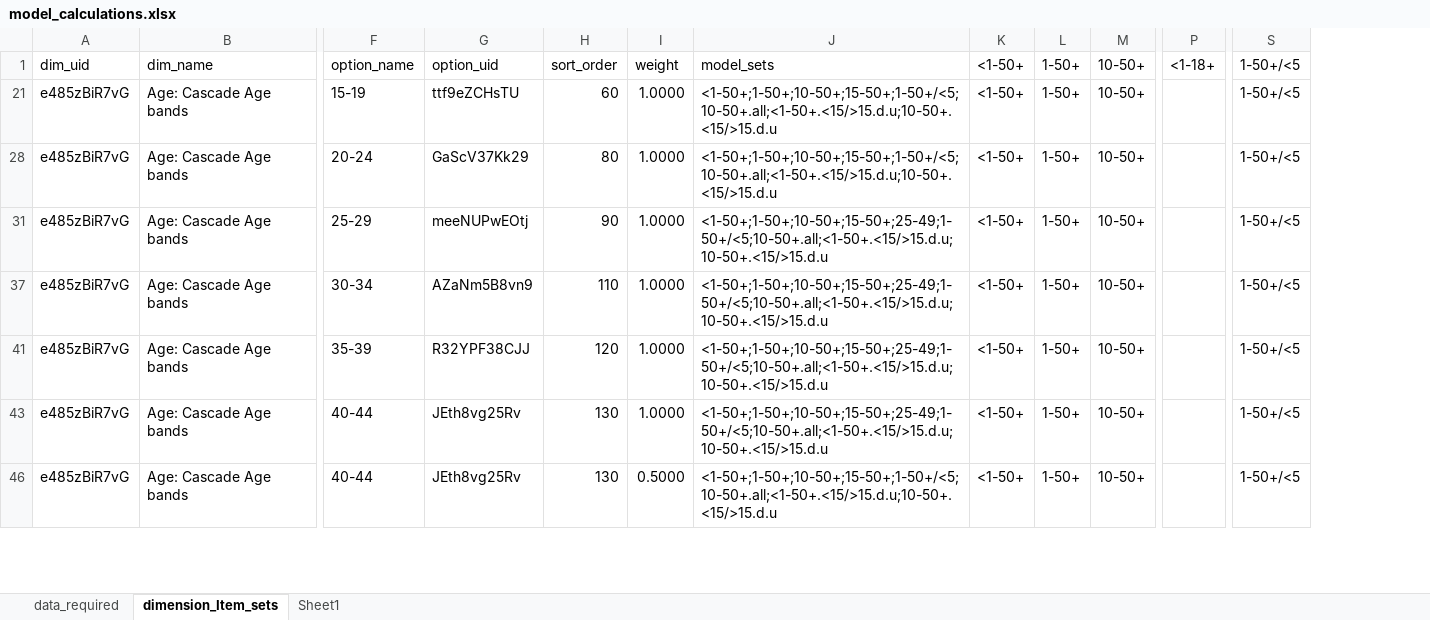
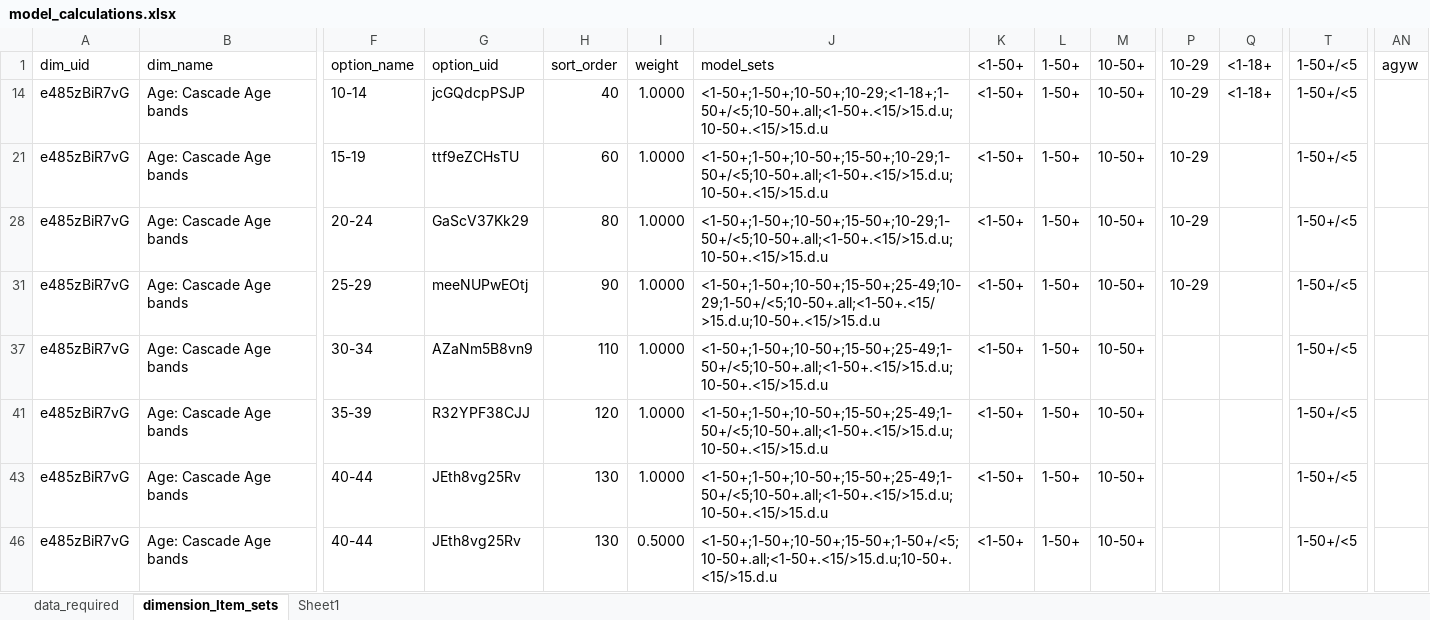
Before and after one commit to pepfar-datim/data-pack-commons, an Excel workbook: data-raw/model_calculations/model_calculations.xlsx, sheet dimension_Item_sets, drawn as a sheet; only a part is shown, gaps mark what is left out; values as stored, in another font and other column widths than the file's, no borders; rows hold the shown columns only; the diff names each change by its address in the sheet, - before the commit and + after, or states it on an @@ line.

Commit message:
AGYW ages and dataElementGroups

```diff
--- a/data-raw/model_calculations/model_calculations.xlsx (sheet dimension_Item_sets)
+++ b/data-raw/model_calculations/model_calculations.xlsx (sheet dimension_Item_sets)
+column P, row 1: 10-29; rows 21-31: all 10-29
+column AN, row 1: agyw
+row 14: e485zBiR7vG | Age: Cascade Age bands | 10-14 | jcGQdcpPSJP | 40 | 1.0000 | <1-50+;1-50+;10-50+;10-29;<1-18+;1-50+/<5;10-50+.all;<1-50+.<15/>15.d.u;10-50+.<15/>15.d.u | <1-50+ | 1-50+ | 10-50+ | 10-29 | <1-18+ | 1-50+/<5
-J21: <1-50+;1-50+;10-50+;15-50+;1-50+/<5;10-50+.all;<1-50+.<15/>15.d.u;10-50+.<15/>15.d.u
+J21: <1-50+;1-50+;10-50+;15-50+;10-29;1-50+/<5;10-50+.all;<1-50+.<15/>15.d.u;10-50+.<15/>15.d.u
-J28: <1-50+;1-50+;10-50+;15-50+;1-50+/<5;10-50+.all;<1-50+.<15/>15.d.u;10-50+.<15/>15.d.u
+J28: <1-50+;1-50+;10-50+;15-50+;10-29;1-50+/<5;10-50+.all;<1-50+.<15/>15.d.u;10-50+.<15/>15.d.u
-J31: <1-50+;1-50+;10-50+;15-50+;25-49;1-50+/<5;10-50+.all;<1-50+.<15/>15.d.u;10-50+.<15/>15.d.u
+J31: <1-50+;1-50+;10-50+;15-50+;25-49;10-29;1-50+/<5;10-50+.all;<1-50+.<15/>15.d.u;10-50+.<15/>15.d.u
```
Also changed, not shown: formulas that keep their value, hidden cells, 3 other files.
